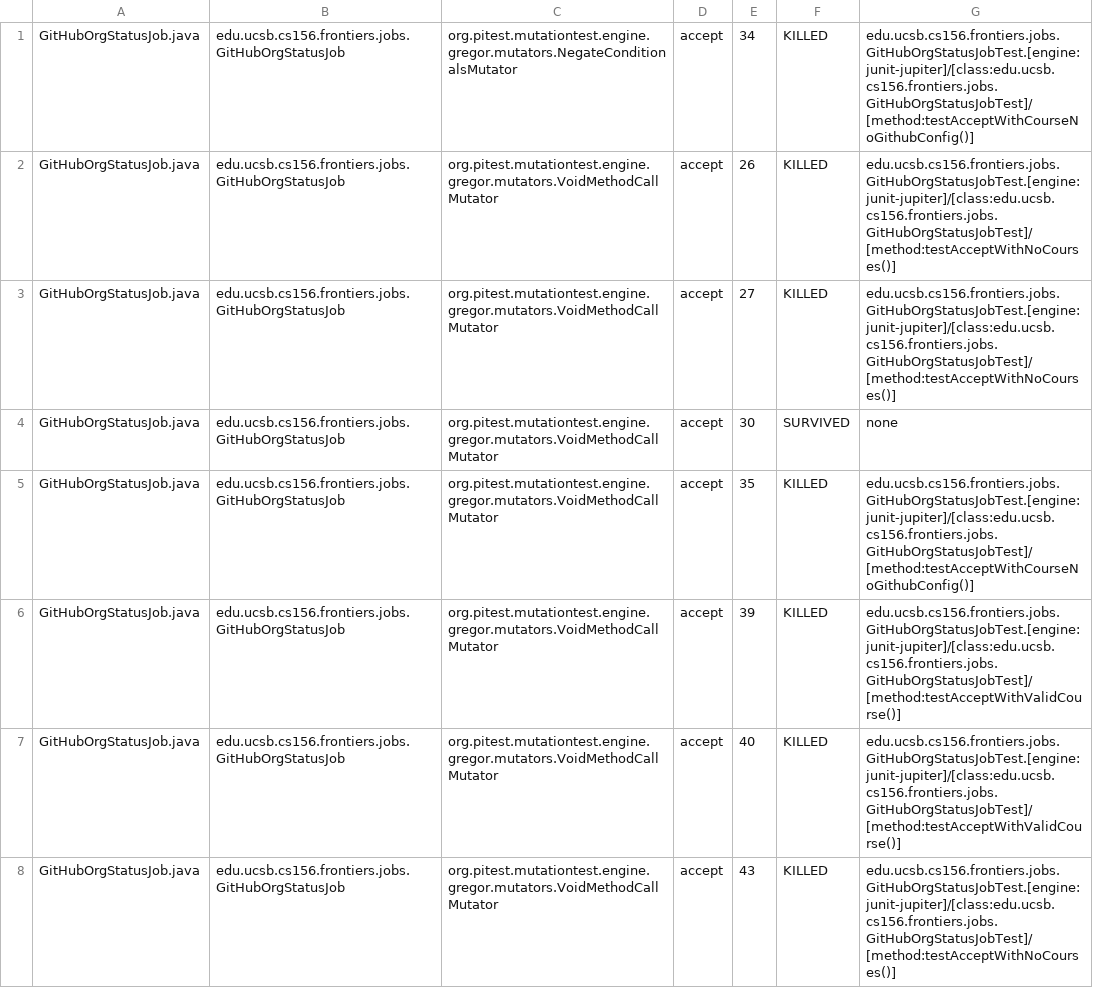
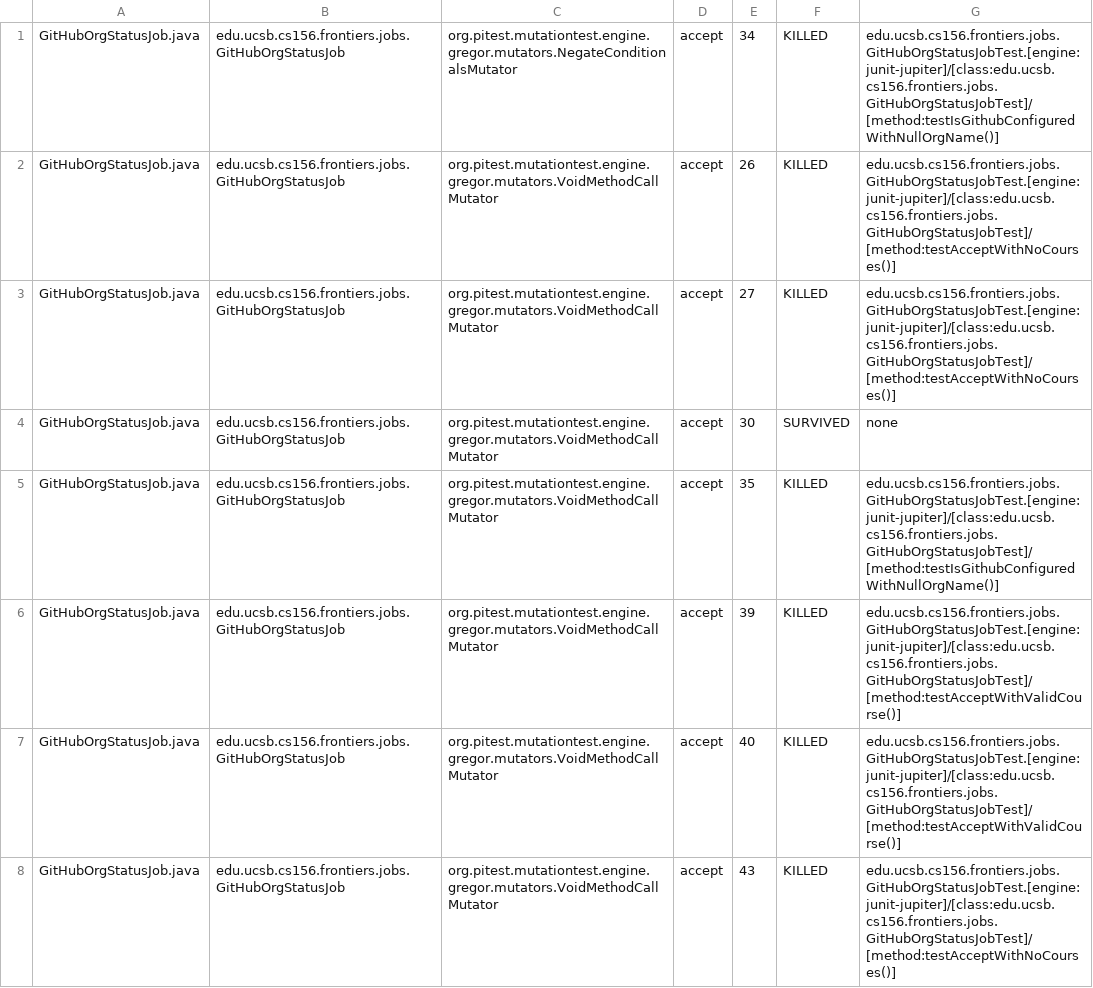
Before and after one commit to ucsb-cs156-s25/proj-frontiers-s25-09, a CSV file: pitest/mutations.csv, drawn as a sheet; only a part is shown; the diff covers the shown part only.

Commit message:
Deploying to gh-pages from @ ucsb-cs156-s25/proj-frontiers-s25-09@daeac670ecf1c3e800f4c853a1f777763a03b429 🚀

```diff
--- a/pitest/mutations.csv
+++ b/pitest/mutations.csv
@@ -1,2 +1,2 @@
-GitHubOrgStatusJob.java,edu.ucsb.cs156.frontiers.jobs.GitHubOrgStatusJob,org.pitest.mutationtest.engine.gregor.mutators.NegateConditionalsMutator,accept,34,KILLED,edu.ucsb.cs156.frontiers.jobs.GitHubOrgStatusJobTest.[engine:junit-jupiter]/[class:edu.ucsb.cs156.frontiers.jobs.GitHubOrgStatusJobTest]/[method:testAcceptWithCourseNoGithubConfig()]
+GitHubOrgStatusJob.java,edu.ucsb.cs156.frontiers.jobs.GitHubOrgStatusJob,org.pitest.mutationtest.engine.gregor.mutators.NegateConditionalsMutator,accept,34,KILLED,edu.ucsb.cs156.frontiers.jobs.GitHubOrgStatusJobTest.[engine:junit-jupiter]/[class:edu.ucsb.cs156.frontiers.jobs.GitHubOrgStatusJobTest]/[method:testIsGithubConfiguredWithNullOrgName()]
 GitHubOrgStatusJob.java,edu.ucsb.cs156.frontiers.jobs.GitHubOrgStatusJob,org.pitest.mutationtest.engine.gregor.mutators.VoidMethodCallMutator,accept,26,KILLED,edu.ucsb.cs156.frontiers.jobs.GitHubOrgStatusJobTest.[engine:junit-jupiter]/[class:edu.ucsb.cs156.frontiers.jobs.GitHubOrgStatusJobTest]/[method:testAcceptWithNoCourses()]
@@ -4,3 +4,3 @@ GitHubOrgStatusJob.java,edu.ucsb.cs156.frontiers.jobs.GitHubOrgStatusJob,org.pit
 GitHubOrgStatusJob.java,edu.ucsb.cs156.frontiers.jobs.GitHubOrgStatusJob,org.pitest.mutationtest.engine.gregor.mutators.VoidMethodCallMutator,accept,30,SURVIVED,none
-GitHubOrgStatusJob.java,edu.ucsb.cs156.frontiers.jobs.GitHubOrgStatusJob,org.pitest.mutationtest.engine.gregor.mutators.VoidMethodCallMutator,accept,35,KILLED,edu.ucsb.cs156.frontiers.jobs.GitHubOrgStatusJobTest.[engine:junit-jupiter]/[class:edu.ucsb.cs156.frontiers.jobs.GitHubOrgStatusJobTest]/[method:testAcceptWithCourseNoGithubConfig()]
+GitHubOrgStatusJob.java,edu.ucsb.cs156.frontiers.jobs.GitHubOrgStatusJob,org.pitest.mutationtest.engine.gregor.mutators.VoidMethodCallMutator,accept,35,KILLED,edu.ucsb.cs156.frontiers.jobs.GitHubOrgStatusJobTest.[engine:junit-jupiter]/[class:edu.ucsb.cs156.frontiers.jobs.GitHubOrgStatusJobTest]/[method:testIsGithubConfiguredWithNullOrgName()]
 GitHubOrgStatusJob.java,edu.ucsb.cs156.frontiers.jobs.GitHubOrgStatusJob,org.pitest.mutationtest.engine.gregor.mutators.VoidMethodCallMutator,accept,39,KILLED,edu.ucsb.cs156.frontiers.jobs.GitHubOrgStatusJobTest.[engine:junit-jupiter]/[class:edu.ucsb.cs156.frontiers.jobs.GitHubOrgStatusJobTest]/[method:testAcceptWithValidCourse()]
```
Also changed, not shown: 1 added row, 1 removed row and 35 edited cells elsewhere in this file, 30 other files.
